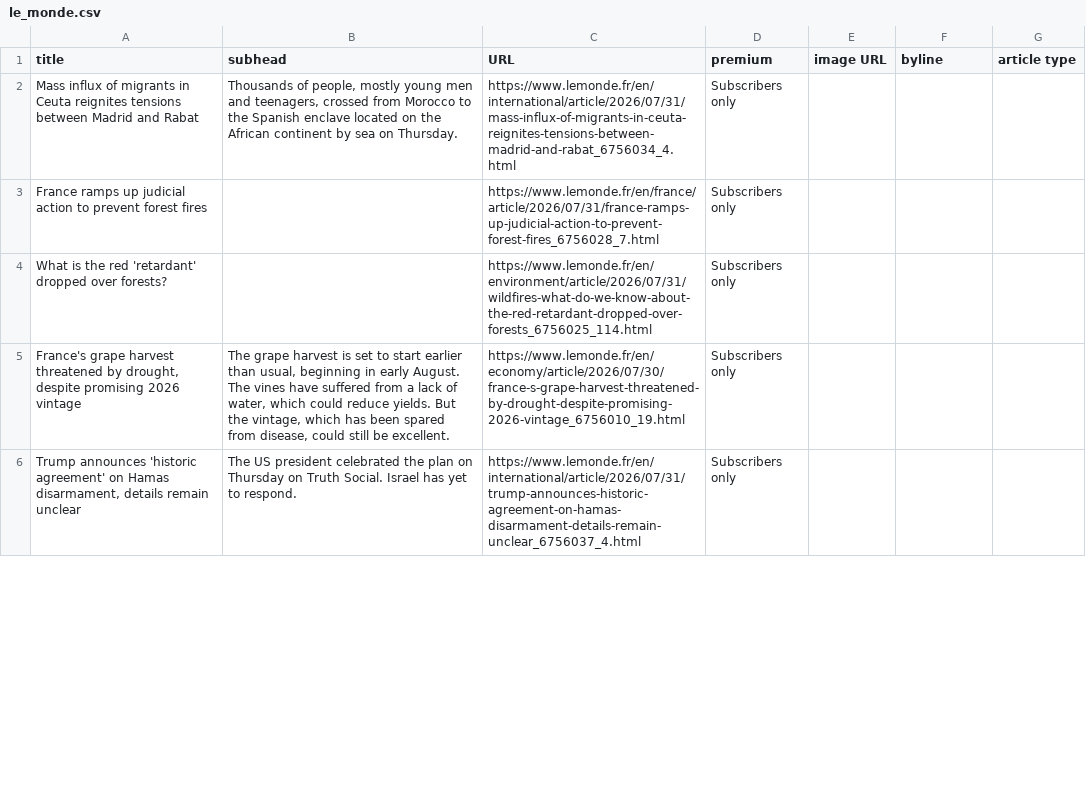
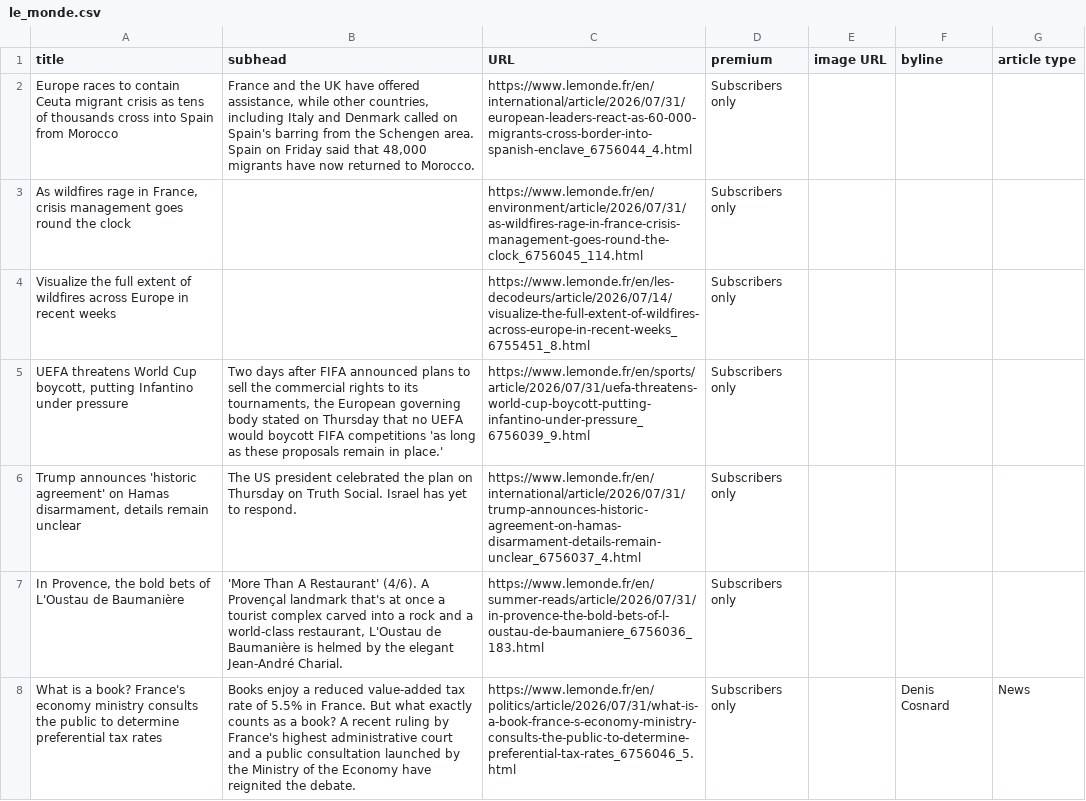
Before and after one commit to phillctw/Homework-7, a CSV file: le_monde.csv, drawn as a sheet; only a part is shown; the diff covers the shown part only.

```diff
--- a/le_monde.csv
+++ b/le_monde.csv
@@ -1,6 +1,8 @@
 title,subhead,URL,premium,image URL,byline,article type
- Mass influx of migrants in Ceuta reignites tensions between Madrid and Rabat  ,"Thousands of people, mostly young men and teenagers, crossed from Morocco to the Spanish enclave located on the African continent by sea on Thursday.",https://www.lemonde.fr/en/international/article/2026/07/31/mass-influx-of-migrants-in-ceuta-reignites-tensions-between-madrid-and-rabat_6756034_4.html,Subscribers only,,,
-France ramps up judicial action to prevent forest fires,,https://www.lemonde.fr/en/france/article/2026/07/31/france-ramps-up-judicial-action-to-prevent-forest-fires_6756028_7.html,Subscribers only,,,
-What is the red 'retardant' dropped over forests?,,https://www.lemonde.fr/en/environment/article/2026/07/31/wildfires-what-do-we-know-about-the-red-retardant-dropped-over-forests_6756025_114.html,Subscribers only,,,
-"France's grape harvest threatened by drought, despite promising 2026 vintage","The grape harvest is set to start earlier than usual, beginning in early August. The vines have suffered from a lack of water, which could reduce yields. But the vintage, which has been spared from disease, could still be excellent.",https://www.lemonde.fr/en/economy/article/2026/07/30/france-s-grape-harvest-threatened-by-drought-despite-promising-2026-vintage_6756010_19.html,Subscribers only,,,
+ Europe races to contain Ceuta migrant crisis as tens of thousands cross into Spain from Morocco  ,"France and the UK have offered assistance, while other countries, including Italy and Denmark called on Spain's barring from the Schengen area. Spain on Friday said that 48,000 migrants have now returned to Morocco.",https://www.lemonde.fr/en/international/article/2026/07/31/european-leaders-react-as-60-000-migrants-cross-border-into-spanish-enclave_6756044_4.html, Subscribers only ,,,
+"As wildfires rage in France, crisis management goes round the clock",,https://www.lemonde.fr/en/environment/article/2026/07/31/as-wildfires-rage-in-france-crisis-management-goes-round-the-clock_6756045_114.html,Subscribers only,,,
+Visualize the full extent of wildfires across Europe in recent weeks,,https://www.lemonde.fr/en/les-decodeurs/article/2026/07/14/visualize-the-full-extent-of-wildfires-across-europe-in-recent-weeks_6755451_8.html,Subscribers only,,,
+"UEFA threatens World Cup boycott, putting Infantino under pressure","Two days after FIFA announced plans to sell the commercial rights to its tournaments, the European governing body stated on Thursday that no UEFA would boycott FIFA competitions 'as long as these proposals remain in place.'",https://www.lemonde.fr/en/sports/article/2026/07/31/uefa-threatens-world-cup-boycott-putting-infantino-under-pressure_6756039_9.html,Subscribers only,,,
 "Trump announces 'historic agreement' on Hamas disarmament, details remain unclear",The US president celebrated the plan on Thursday on Truth Social. Israel has yet to respond.,https://www.lemonde.fr/en/international/article/2026/07/31/trump-announces-historic-agreement-on-hamas-disarmament-details-remain-unclear_6756037_4.html,Subscribers only,,,
+"In Provence, the bold bets of L'Oustau de Baumanière","'More Than A Restaurant' (4/6). A Provençal landmark that's at once a tourist complex carved into a rock and a world-class restaurant, L'Oustau de Baumanière is helmed by the elegant Jean-André Charial.",https://www.lemonde.fr/en/summer-reads/article/2026/07/31/in-provence-the-bold-bets-of-l-oustau-de-baumaniere_6756036_183.html,Subscribers only,,,
+What is a book? France's economy ministry consults the public to determine preferential tax rates,Books enjoy a reduced value-added tax rate of 5.5% in France. But what exactly counts as a book? A recent ruling by France's highest administrative court and a public consultation launched by the Ministry of the Economy have reignited the debate.,https://www.lemonde.fr/en/politics/article/2026/07/31/what-is-a-book-france-s-economy-ministry-consults-the-public-to-determine-preferential-tax-rates_6756046_5.html,Subscribers only,, Denis Cosnard,News
```
Also changed, not shown: 2 removed rows, 1 moved row and 11 edited cells elsewhere in this file.
